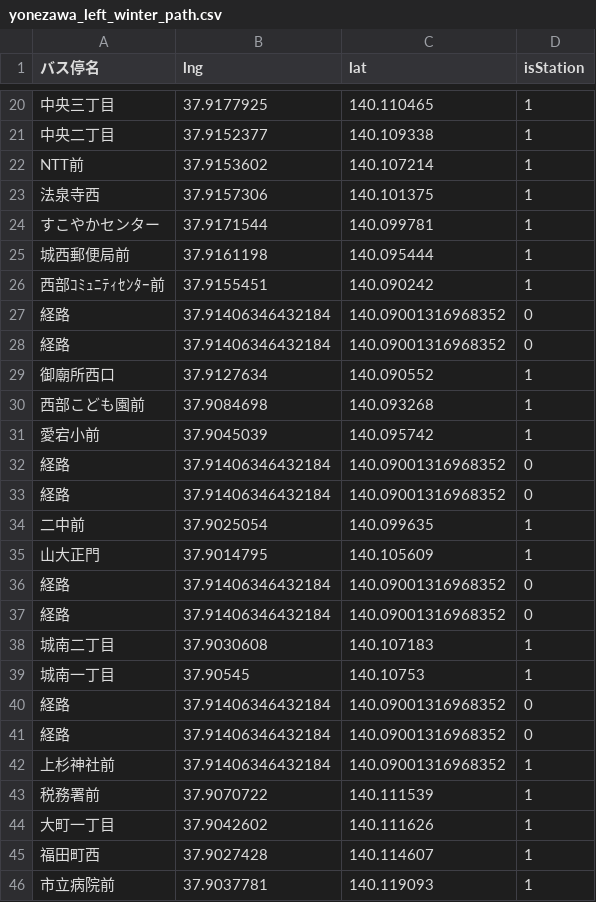
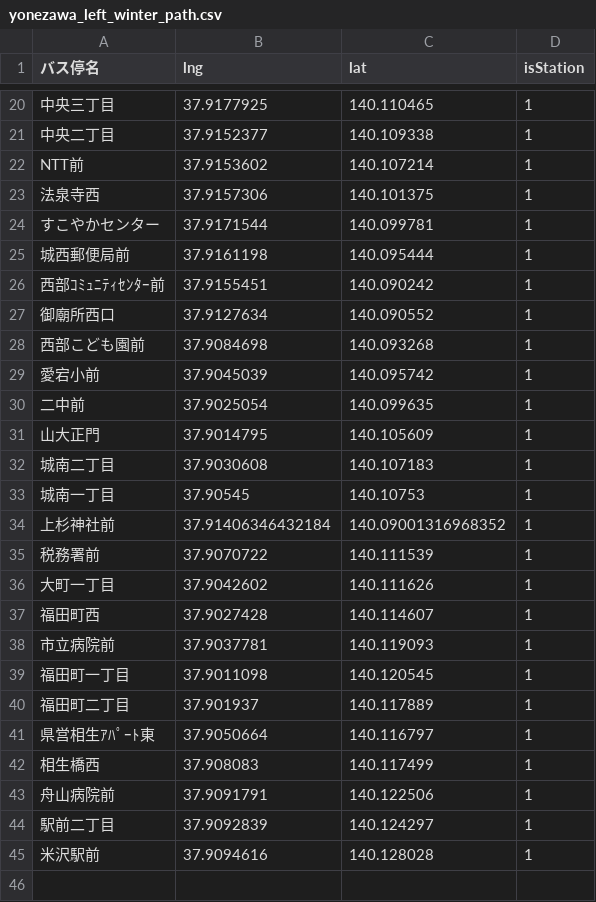
Before and after one commit to k4zam1/novel-winners-visualization, a CSV file: data/yonezawa_left_winter_path.csv, drawn as a sheet; only a part is shown, gaps mark what is left out; the shorter side is filled out with more unchanged rows.

Commit message:
Update yonezawa_left_winter_path.csv

```diff
--- a/data/yonezawa_left_winter_path.csv
+++ b/data/yonezawa_left_winter_path.csv
@@ -26,4 +26,2 @@ NTT前,37.9153602,140.107214,1
 西部ｺﾐｭﾆﾃｨｾﾝﾀｰ前,37.9155451,140.090242,1
-経路,37.91406346432184,140.09001316968352,0
-経路,37.91406346432184,140.09001316968352,0
 御廟所西口,37.9127634,140.090552,1
@@ -31,12 +29,6 @@ NTT前,37.9153602,140.107214,1
 愛宕小前,37.9045039,140.095742,1
-経路,37.91406346432184,140.09001316968352,0
-経路,37.91406346432184,140.09001316968352,0
 二中前,37.9025054,140.099635,1
 山大正門,37.9014795,140.105609,1
-経路,37.91406346432184,140.09001316968352,0
-経路,37.91406346432184,140.09001316968352,0
 城南二丁目,37.9030608,140.107183,1
 城南一丁目,37.90545,140.10753,1
-経路,37.91406346432184,140.09001316968352,0
-経路,37.91406346432184,140.09001316968352,0
 上杉神社前,37.91406346432184,140.09001316968352,1
```
